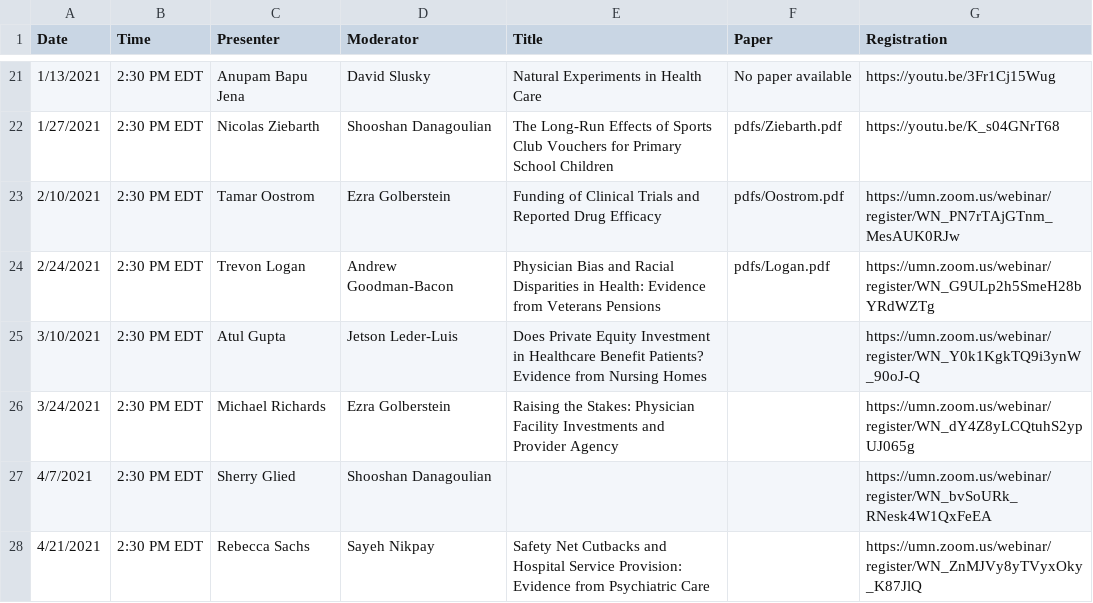
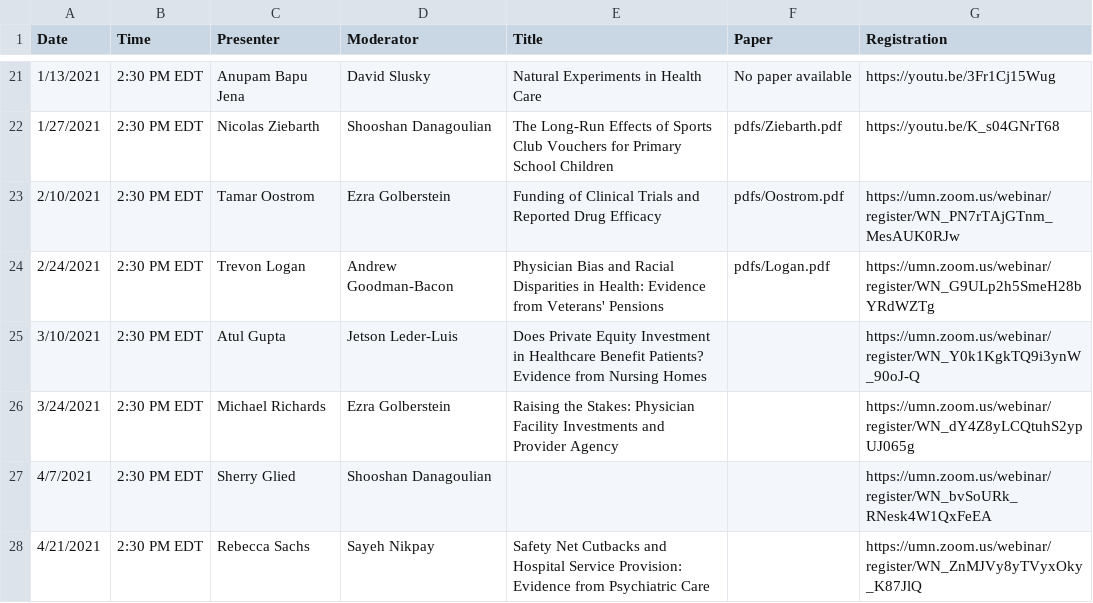
Before and after one commit to ernbilen/EHEC-website, a CSV file: _data/schedule.csv, drawn as a sheet; only a part is shown, gaps mark what is left out; the diff names each change by its address in the sheet, - before the commit and + after, or states it on an @@ line.

```diff
--- a/_data/schedule.csv
+++ b/_data/schedule.csv
-E24 (Title): …Evidence from Veterans Pensions
+E24 (Title): …Evidence from Veterans' Pensions
```
Also changed, not shown: _data/main_page.csv.
